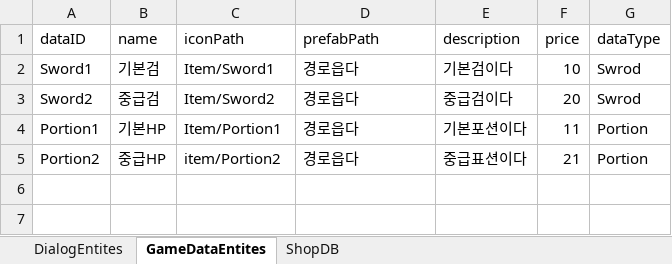
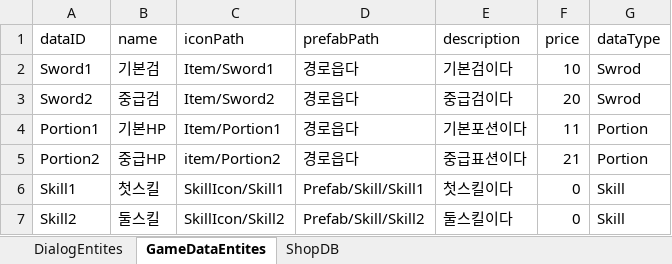
Before and after one commit to LSHHHHHHz/3D_RPG_241013, an Excel workbook: Assets/Scrips/Excel/GameDB.xlsx, sheet GameDataEntites, drawn as a sheet; values as stored, in another font and other column widths than the file's, no borders; the diff names each change by its address in the sheet, - before the commit and + after, or states it on an @@ line.

```diff
--- a/Assets/Scrips/Excel/GameDB.xlsx (sheet GameDataEntites)
+++ b/Assets/Scrips/Excel/GameDB.xlsx (sheet GameDataEntites)
+row 6: Skill1 | 첫스킬 | SkillIcon/Skill1 | Prefab/Skill/Skill1 | 첫스킬이다 | 0 | Skill
+row 7: Skill2 | 둘스킬 | SkillIcon/Skill2 | Prefab/Skill/Skill2 | 둘스킬이다 | 0 | Skill
```
Also changed, not shown: 52 other files.
